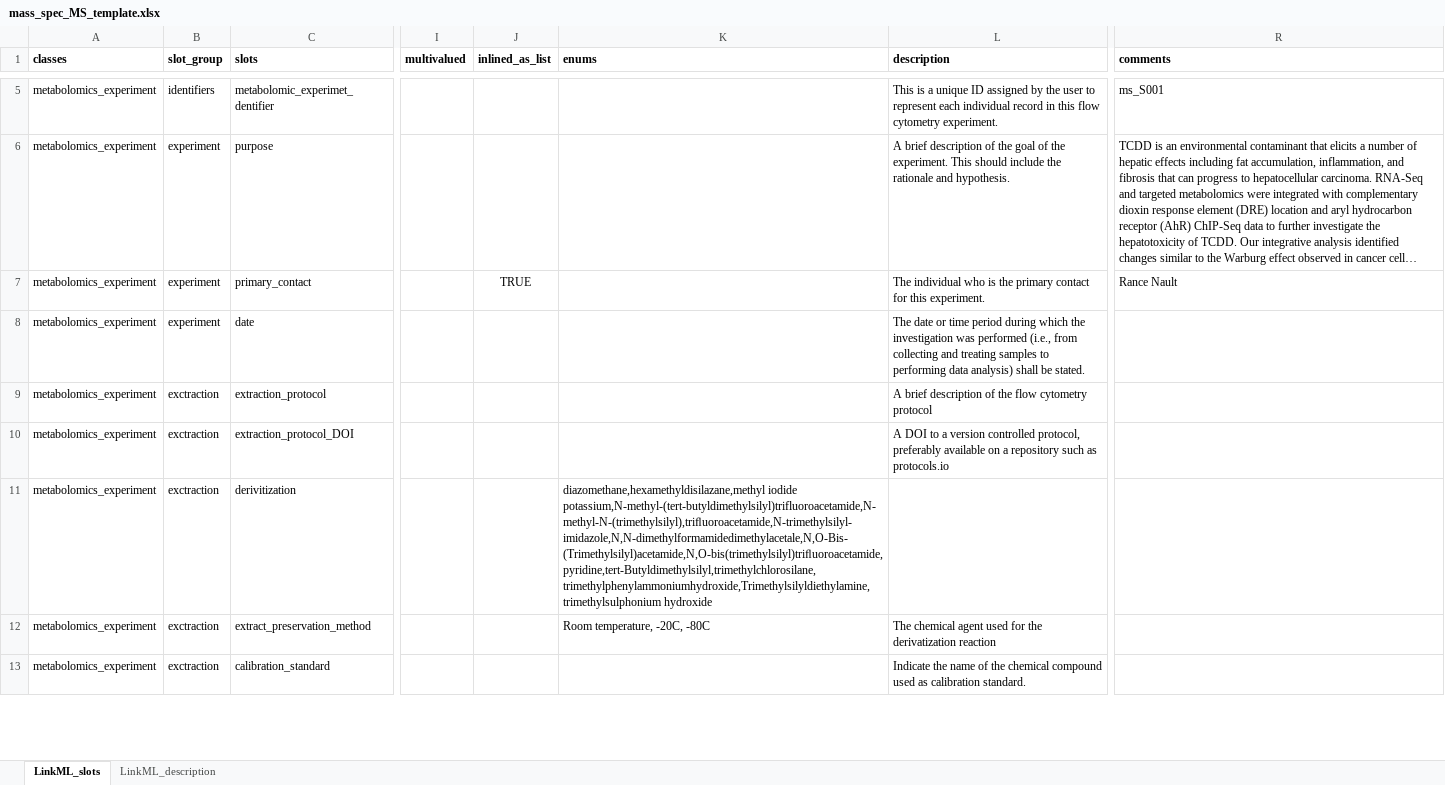
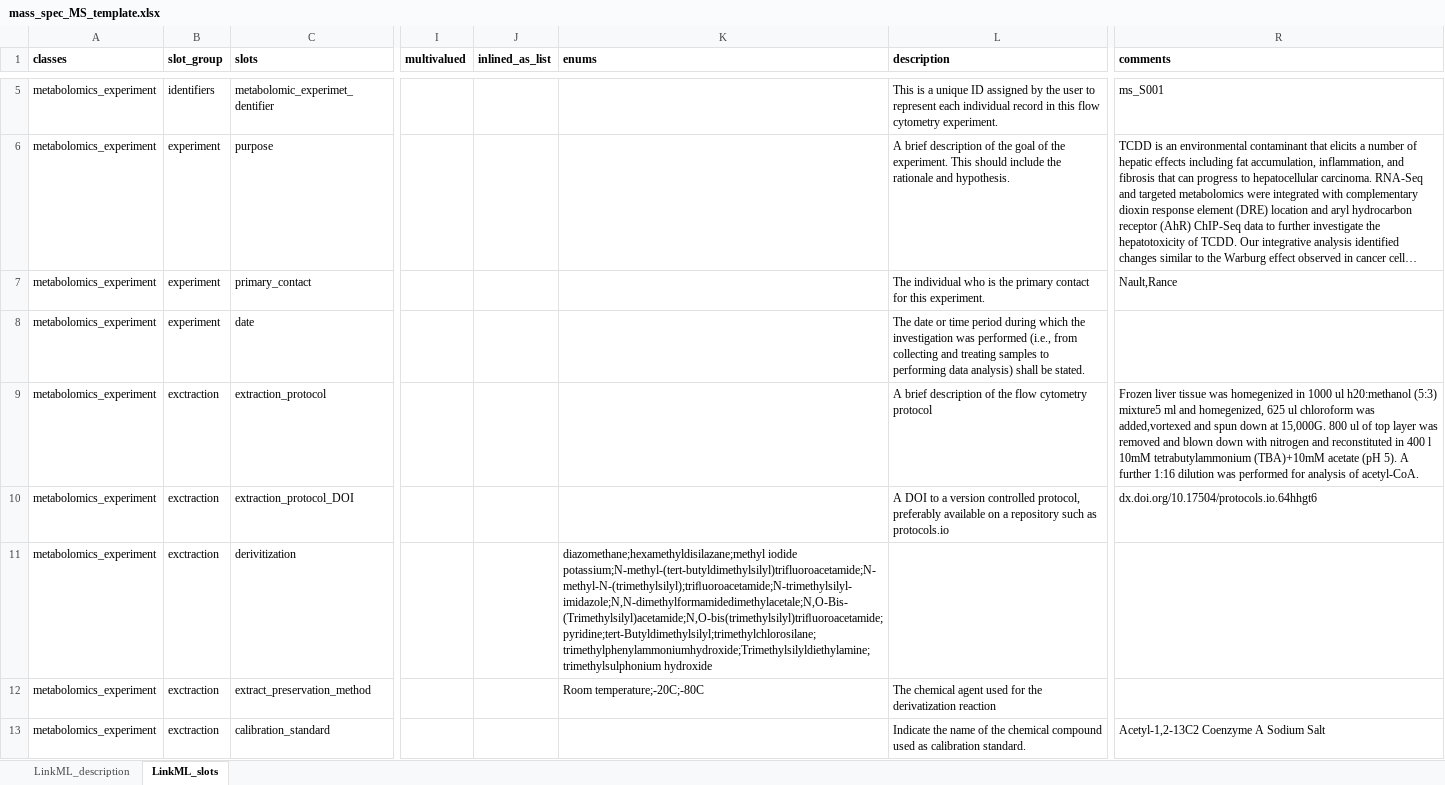
Before and after one commit to naultran/ToxRSCat, an Excel workbook: templates/mass_spec_metabolomics/mass_spec_MS_template.xlsx, sheet LinkML_slots, drawn as a sheet; only a part is shown, gaps mark what is left out; long unchanged cells end in …; values as stored, in another font and other column widths than the file's, no borders; the diff covers the shown part only; the diff names each change by its address in the sheet, - before the commit and + after, or states it on an @@ line.

Commit message:
updated some of the fields for the CIMR requirements including examples and regex

```diff
--- a/templates/mass_spec_metabolomics/mass_spec_MS_template.xlsx (sheet LinkML_slots)
+++ b/templates/mass_spec_metabolomics/mass_spec_MS_template.xlsx (sheet LinkML_slots)
@@ sheet tab order changed: LinkML_description | LinkML_slots @@
-J7 (inlined_as_list): TRUE
+J7 (inlined_as_list): (empty)
-R7 (comments): Rance Nault
+R7 (comments): Nault,Rance
-R9 (comments): (empty)
+R9 (comments): Frozen liver tissue was homegenized in 1000 ul h20:methanol (5:3) mixture5 ml and homegenized, 625 ul chloroform was added,vortexed and spun down at 15,000G. 800 ul of top layer was removed and blown down with nitrogen and reconstituted in 400 l 10mM tetrabutylammonium (TBA)+10mM acetate (pH 5). A further 1:16 dilution was performed for analysis of acetyl-CoA.
-R10 (comments): (empty)
+R10 (comments): dx.doi.org/10.17504/protocols.io.64hhgt6
-K11 (enums): diazomethane,hexamethyldisilazane,methyl iodide potassium,N-methyl-(tert-butyldimethylsilyl)trifluoroacetamide,N-methyl-N-(trimethylsilyl),triﬂuoroacetamide,N-trimethylsilyl-imidazole,N,N-dimethylformamidedimethylacetale,N,O-Bis-(Trimethylsilyl)acetamide,N,O-bis(trimethylsilyl)triﬂuoroacetamide,pyridine,tert-Butyldimethylsilyl,trimethylchlorosilane,trimethylphenylammoniumhydroxide,Trimethylsilyldiethylamine,trimethylsulphonium hydroxide
+K11 (enums): diazomethane;hexamethyldisilazane;methyl iodide potassium;N-methyl-(tert-butyldimethylsilyl)trifluoroacetamide;N-methyl-N-(trimethylsilyl);triﬂuoroacetamide;N-trimethylsilyl-imidazole;N,N-dimethylformamidedimethylacetale;N,O-Bis-(Trimethylsilyl)acetamide;N,O-bis(trimethylsilyl)triﬂuoroacetamide;pyridine;tert-Butyldimethylsilyl;trimethylchlorosilane;trimethylphenylammoniumhydroxide;Trimethylsilyldiethylamine;trimethylsulphonium hydroxide
-K12 (enums): Room temperature, -20C, -80C
+K12 (enums): Room temperature;-20C;-80C
-R13 (comments): (empty)
+R13 (comments): Acetyl-1,2-13C2 Coenzyme A Sodium Salt
```
Also changed, not shown: 2 added rows and 22 edited cells elsewhere in this sheet, 2 other files.
